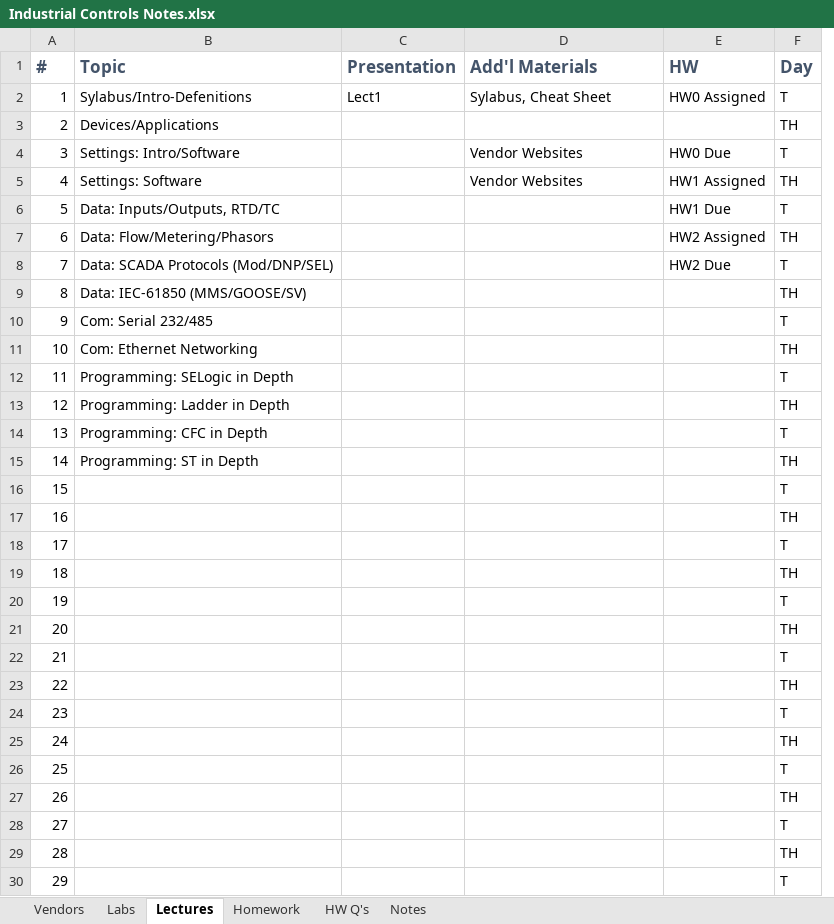
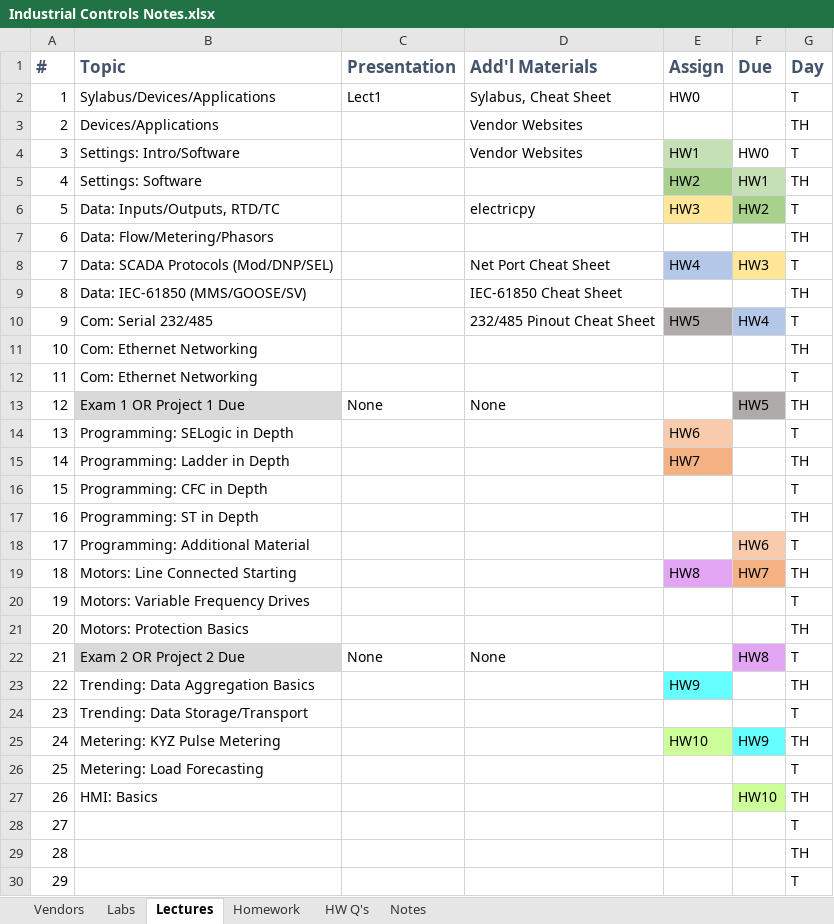
Before and after one commit to engineerjoe440/UIdaho_WebResources, an Excel workbook: Industrial Controls Notes.xlsx, sheet Lectures, drawn as a sheet; only a part is shown; values as stored, in another font and other column widths than the file's, no borders; removed rows and columns are numbered as before the commit, all else as after; the diff covers the shown part only; the diff names each change by its address in the sheet, - before the commit and + after, or states it on an @@ line.

```diff
--- a/Industrial Controls Notes.xlsx (sheet Lectures)
+++ b/Industrial Controls Notes.xlsx (sheet Lectures)
-column E (HW), rows 2-8: HW0 Assigned |  | HW0 Due | HW1 Assigned | HW1 Due | HW2 Assigned | HW2 Due
+column E (Assign), rows 2-25: HW0 |  | HW1 | HW2 | HW3 |  | HW4 |  | HW5 |  |  |  | HW6 | HW7 |  |  |  | HW8 |  |  |  | HW9 |  | HW10
+column F (Due), rows 4-27: HW0 | HW1 | HW2 |  | HW3 |  | HW4 |  |  | HW5 |  |  |  |  | HW6 | HW7 |  |  | HW8 |  |  | HW9 |  | HW10
-B2 (Topic): Sylabus/Intro-Defenitions
+B2 (Topic): Sylabus/Devices/Applications
-D3 (Add'l Materials): (empty)
+D3 (Add'l Materials): Vendor Websites
-D5 (Add'l Materials): Vendor Websites
+D5 (Add'l Materials): (empty)
-D6 (Add'l Materials): (empty)
+D6 (Add'l Materials): electricpy
-D8 (Add'l Materials): (empty)
+D8 (Add'l Materials): Net Port Cheat Sheet
-D9 (Add'l Materials): (empty)
+D9 (Add'l Materials): IEC-61850 Cheat Sheet
-D10 (Add'l Materials): (empty)
+D10 (Add'l Materials): 232/485 Pinout Cheat Sheet
-B12 (Topic): Programming: SELogic in Depth
+B12 (Topic): Com: Ethernet Networking
-B13 (Topic): Programming: Ladder in Depth
+B13 (Topic): Exam 1 OR Project 1 Due
-B13 fill: none
+B13 fill: #D9D9D9
-C13 (Presentation): (empty)
+C13 (Presentation): None
-D13 (Add'l Materials): (empty)
+D13 (Add'l Materials): None
-B14 (Topic): Programming: CFC in Depth
+B14 (Topic): Programming: SELogic in Depth
-B15 (Topic): Programming: ST in Depth
+B15 (Topic): Programming: Ladder in Depth
-B16 (Topic): (empty)
+B16 (Topic): Programming: CFC in Depth
-B17 (Topic): (empty)
+B17 (Topic): Programming: ST in Depth
-B18 (Topic): (empty)
+B18 (Topic): Programming: Additional Material
-B19 (Topic): (empty)
+B19 (Topic): Motors: Line Connected Starting
-B20 (Topic): (empty)
+B20 (Topic): Motors: Variable Frequency Drives
-B21 (Topic): (empty)
+B21 (Topic): Motors: Protection Basics
-B22 (Topic): (empty)
+B22 (Topic): Exam 2 OR Project 2 Due
-B22 fill: none
+B22 fill: #D9D9D9
-C22 (Presentation): (empty)
+C22 (Presentation): None
-D22 (Add'l Materials): (empty)
+D22 (Add'l Materials): None
-B23 (Topic): (empty)
+B23 (Topic): Trending: Data Aggregation Basics
-B24 (Topic): (empty)
+B24 (Topic): Trending: Data Storage/Transport
-B25 (Topic): (empty)
+B25 (Topic): Metering: KYZ Pulse Metering
-B26 (Topic): (empty)
+B26 (Topic): Metering: Load Forecasting
-B27 (Topic): (empty)
+B27 (Topic): HMI: Basics
```
Also changed, not shown: 1 edited cell and cell formats elsewhere in this sheet, sheet Homework, sheet HW Q's, sheet Labs.
